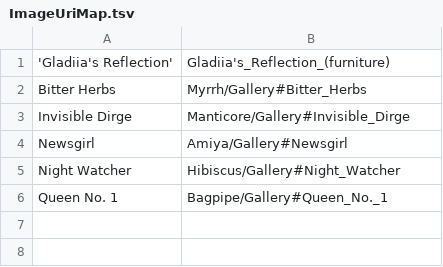
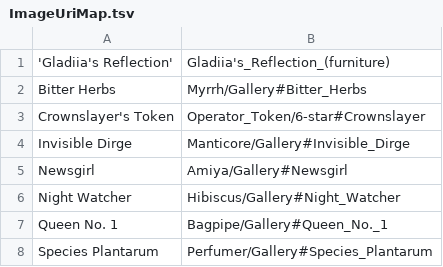
Before and after one commit to i2van/ArknightsLINQPad, a TSV file: data/ImageUriMap.tsv, drawn as a sheet.

```diff
--- a/data/ImageUriMap.tsv
+++ b/data/ImageUriMap.tsv
@@ -2,2 +2,3 @@
 Bitter Herbs	Myrrh/Gallery#Bitter_Herbs
+Crownslayer's Token	Operator_Token/6-star#Crownslayer
 Invisible Dirge	Manticore/Gallery#Invisible_Dirge
@@ -6 +7,2 @@ Night Watcher	Hibiscus/Gallery#Night_Watcher
 Queen No. 1	Bagpipe/Gallery#Queen_No._1
+Species Plantarum	Perfumer/Gallery#Species_Plantarum
```
Also changed, not shown: data/Images.tsv, 2 other files.
